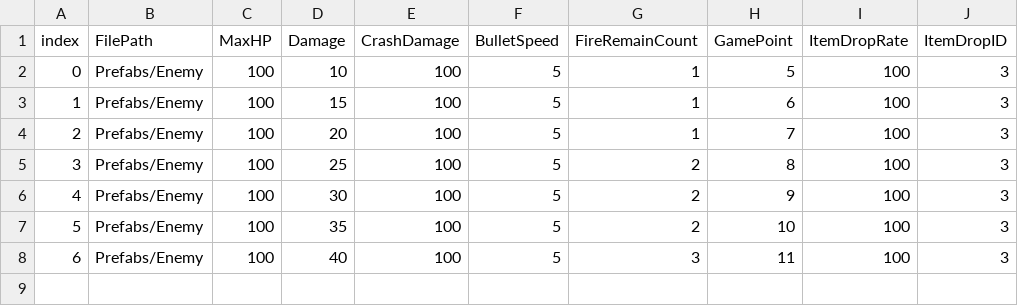
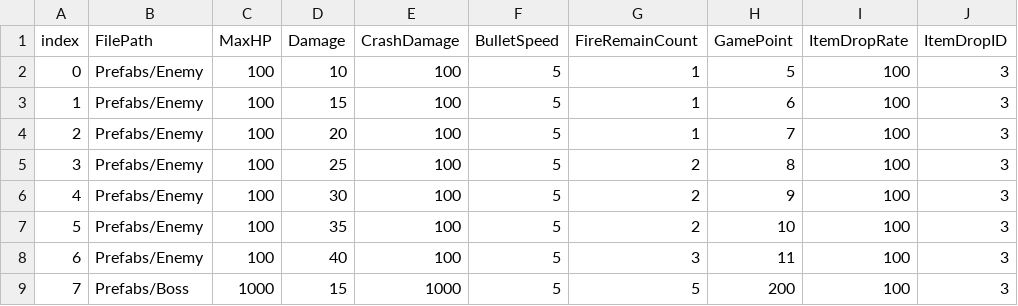
Before and after one commit to Fastcampus-unity/GameDevelopUsingUnity, a CSV file: FirstWinger/Assets/Resources/Tables/EnemyTable.csv, drawn as a sheet.

```diff
--- a/FirstWinger/Assets/Resources/Tables/EnemyTable.csv
+++ b/FirstWinger/Assets/Resources/Tables/EnemyTable.csv
@@ -8 +8,2 @@ index,FilePath,MaxHP,Damage,CrashDamage,BulletSpeed,FireRemainCount,GamePoint,It
 6,Prefabs/Enemy,100,40,100,5,3,11,100,3
+7,Prefabs/Boss,1000,15,1000,5,5,200,100,3
```
Also changed, not shown: 11 other files.
